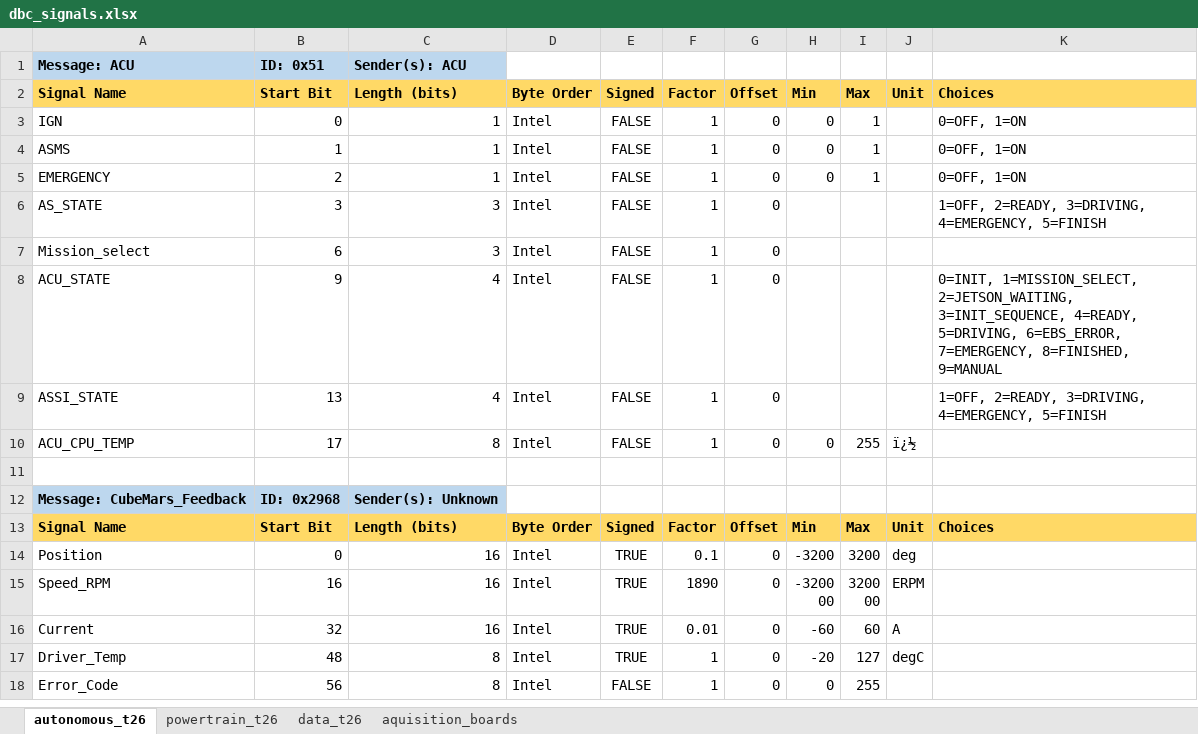
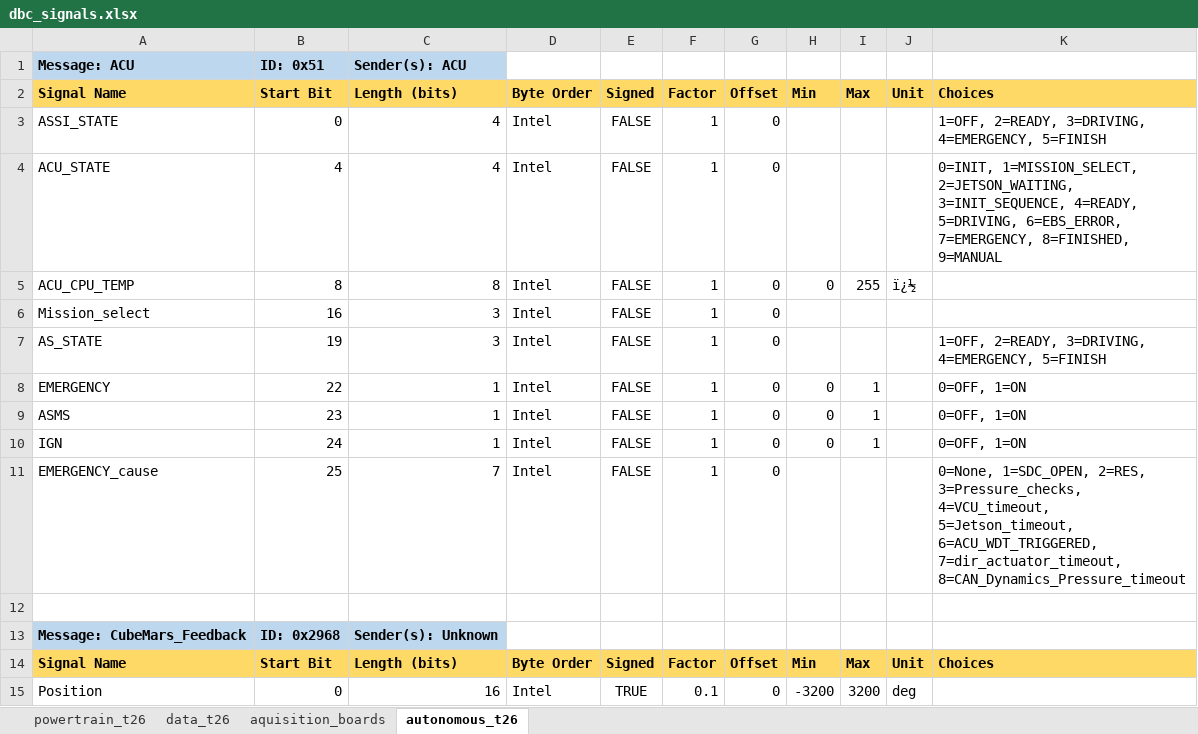
Before and after one commit to FSLART/T26_DBC, an Excel workbook: dbc_signals.xlsx, sheet autonomous_t26, drawn as a sheet; only a part is shown; the shorter side is filled out with more unchanged rows; values as stored, in another font and other column widths than the file's, no borders; removed rows and columns are numbered as before the commit, all else as after; the diff covers the shown part only; the diff names each change by its address in the sheet, - before the commit and + after, or states it on an @@ line.

```diff
--- a/dbc_signals.xlsx (sheet autonomous_t26)
+++ b/dbc_signals.xlsx (sheet autonomous_t26)
@@ sheet tab order changed: powertrain_t26 | data_t26 | aquisition_boards | autonomous_t26 @@
-row 3: IGN | 0 | 1 | Intel | FALSE | 1 | 0 | 0 | 1 |  | 0=OFF, 1=ON
-row 4: ASMS | 1 | 1 | Intel | FALSE | 1 | 0 | 0 | 1 |  | 0=OFF, 1=ON
-row 5: EMERGENCY | 2 | 1 | Intel | FALSE | 1 | 0 | 0 | 1 |  | 0=OFF, 1=ON
-A3: AS_STATE
+A3: ASSI_STATE
-B3: 3
+B3: 0
-C3: 3
+C3: 4
-row 7: Mission_select | 6 | 3 | Intel | FALSE | 1 | 0
-B4: 9
+B4: 4
-row 9: ASSI_STATE | 13 | 4 | Intel | FALSE | 1 | 0 |  |  |  | 1=OFF, 2=READY, 3=DRIVING, 4=EMERGENCY, 5=FINISH
-B5: 17
+B5: 8
+row 6: Mission_select | 16 | 3 | Intel | FALSE | 1 | 0
+row 7: AS_STATE | 19 | 3 | Intel | FALSE | 1 | 0 |  |  |  | 1=OFF, 2=READY, 3=DRIVING, 4=EMERGENCY, 5=FINISH
+row 8: EMERGENCY | 22 | 1 | Intel | FALSE | 1 | 0 | 0 | 1 |  | 0=OFF, 1=ON
+row 9: ASMS | 23 | 1 | Intel | FALSE | 1 | 0 | 0 | 1 |  | 0=OFF, 1=ON
+row 10: IGN | 24 | 1 | Intel | FALSE | 1 | 0 | 0 | 1 |  | 0=OFF, 1=ON
+row 11: EMERGENCY_cause | 25 | 7 | Intel | FALSE | 1 | 0 |  |  |  | 0=None, 1=SDC_OPEN, 2=RES, 3=Pressure_checks, 4=VCU_timeout, 5=Jetson_timeout, 6=ACU_WDT_TRIGGERED, 7=dir_actuator_timeout, 8=CAN_Dynamics_Pressure_timeout
```
Also changed, not shown: 35 added rows elsewhere in this sheet.
